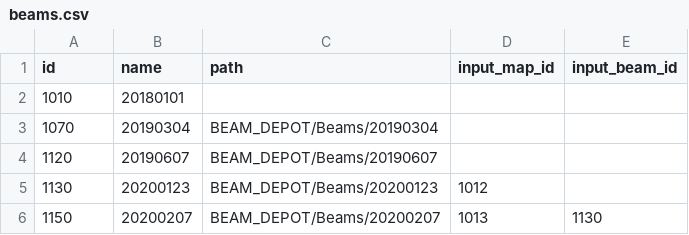
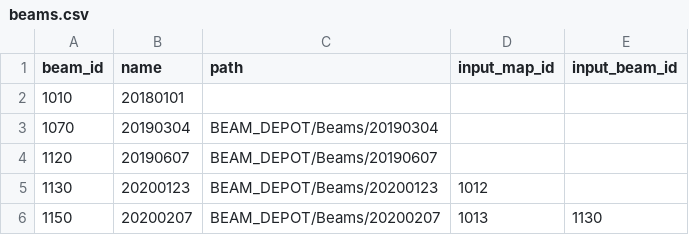
Before and after one commit to TaiSakuma/acondbs-sample-initial-data-csv, a CSV file: beams.csv, drawn as a sheet.

Commit message:
rename field names

```diff
--- a/beams.csv
+++ b/beams.csv
@@ -1,2 +1,2 @@
-id,name,path,input_map_id,input_beam_id
+beam_id,name,path,input_map_id,input_beam_id
 1010,20180101,,,
```
Also changed, not shown: maps.csv.
